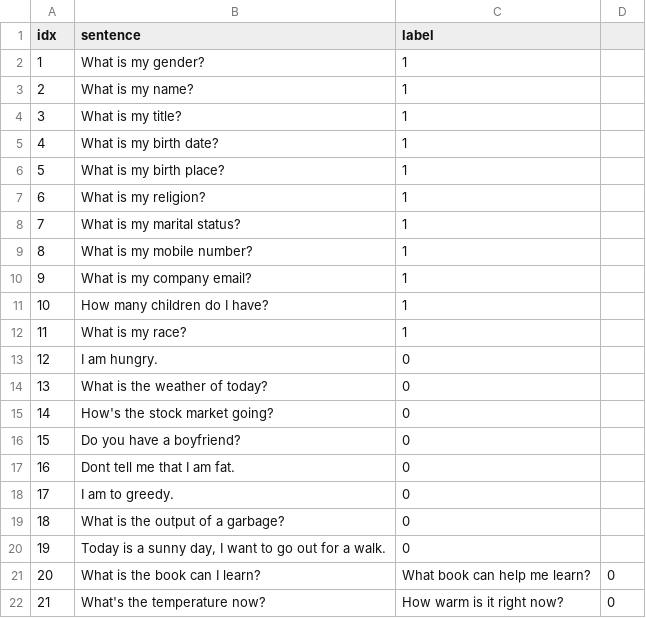
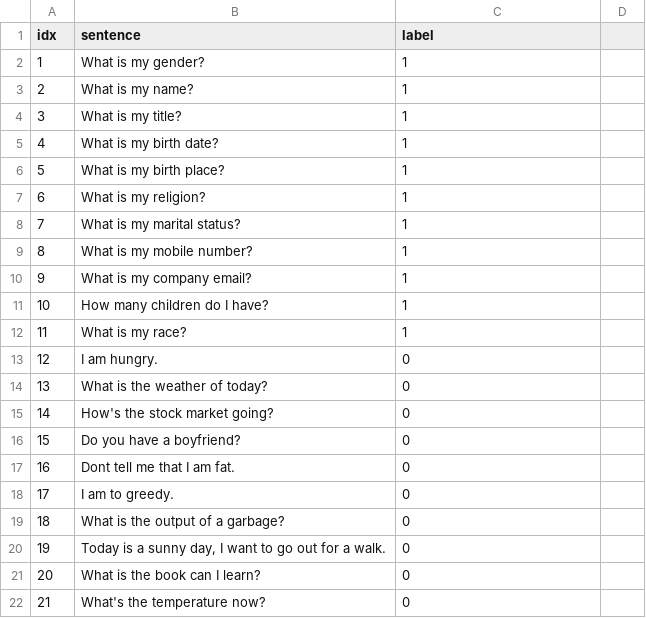
Before and after one commit to KaWengNg/DataSet, a CSV file: train_classification_data.csv, drawn as a sheet.

Commit message:
Update train_classification_data.csv

```diff
--- a/train_classification_data.csv
+++ b/train_classification_data.csv
@@ -20,3 +20,3 @@ idx,sentence,label
 19,"Today is a sunny day, I want to go out for a walk.",0
-20,What is the book can I learn?,What book can help me learn?,0
-21,What's the temperature now?,How warm is it right now?,0
+20,What is the book can I learn?,0
+21,What's the temperature now?,0
```
